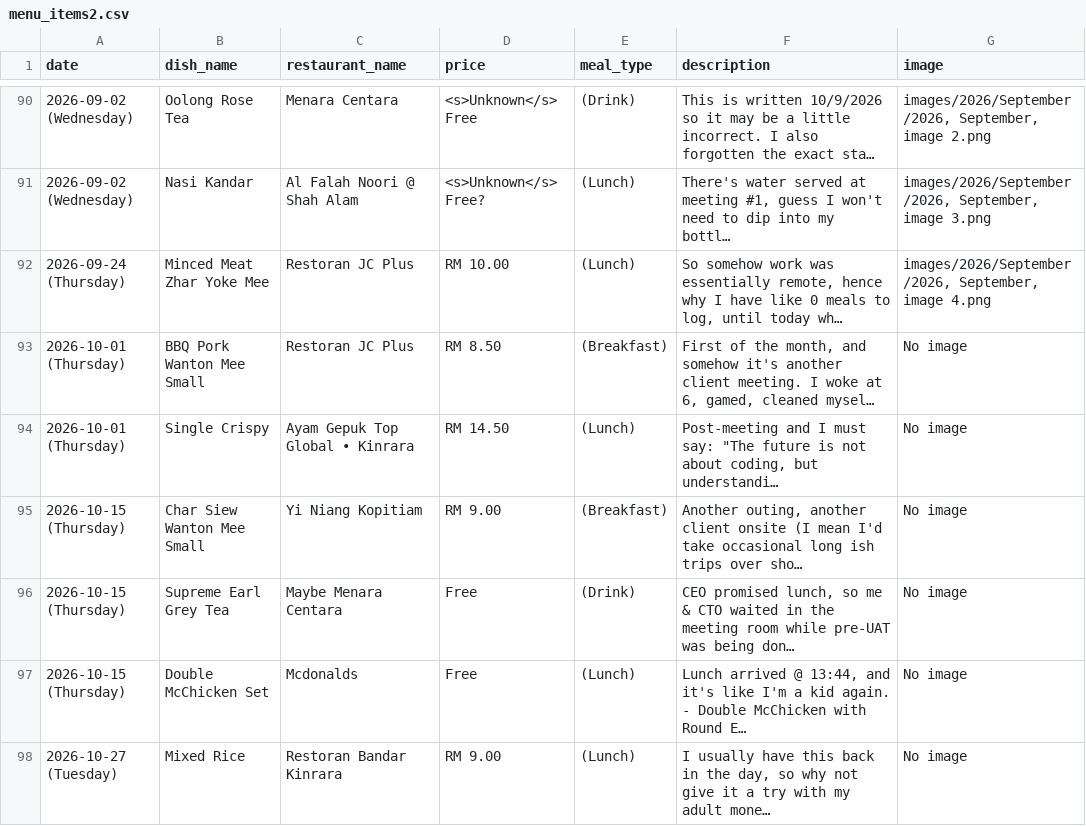
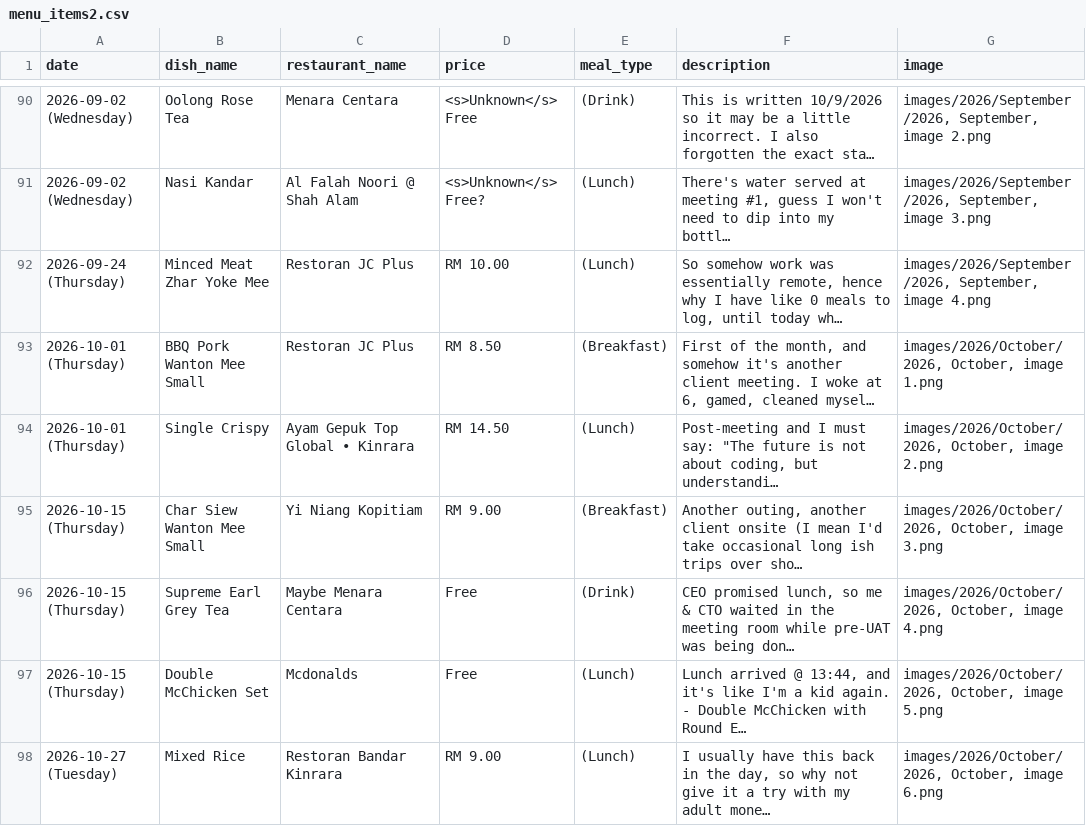
Before and after one commit to lordjunn/Dine-With-Junn, a CSV file: data/menu_items2.csv, drawn as a sheet; only a part is shown, gaps mark what is left out; long unchanged cells end in …; the diff names each change by its address in the sheet, - before the commit and + after, or states it on an @@ line.

```diff
--- a/data/menu_items2.csv
+++ b/data/menu_items2.csv
-G93 (image): No image
+G93 (image): images/2026/October/2026, October, image 1.png
-G94 (image): No image
+G94 (image): images/2026/October/2026, October, image 2.png
-G95 (image): No image
+G95 (image): images/2026/October/2026, October, image 3.png
-G96 (image): No image
+G96 (image): images/2026/October/2026, October, image 4.png
-G97 (image): No image
+G97 (image): images/2026/October/2026, October, image 5.png
-G98 (image): No image
+G98 (image): images/2026/October/2026, October, image 6.png
```
Also changed, not shown: data/menu_endings.csv.
